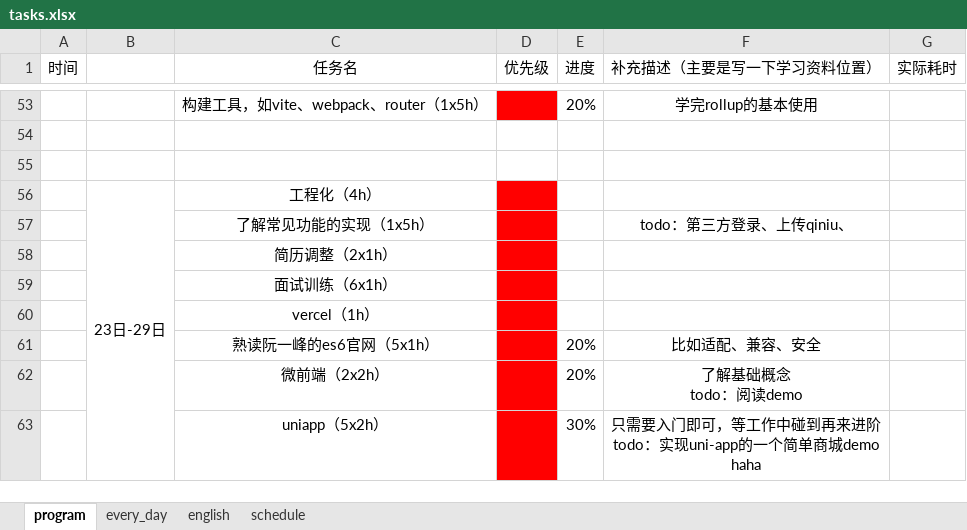
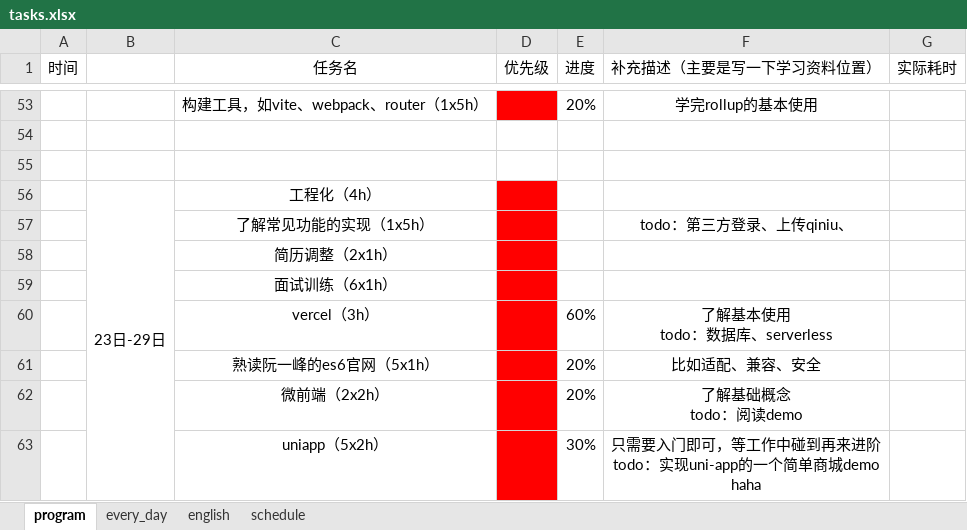
Before and after one commit to CODER-ZHM1997/FE-blogs, an Excel workbook: tasks.xlsx, sheet program, drawn as a sheet; only a part is shown, gaps mark what is left out; values as stored, in another font and other column widths than the file's, no borders; conditional formats not drawn; removed rows and columns are numbered as before the commit, all else as after; ↵ is a line break in a cell; the diff names each change by its address in the sheet, - before the commit and + after, or states it on an @@ line.

```diff
--- a/tasks.xlsx (sheet program)
+++ b/tasks.xlsx (sheet program)
-row 60:  |  | vercel（1h）
+row 60:  |  | vercel（3h） |  | 60% | 了解基本使用 ↵ todo：数据库、serverless
```
Also changed, not shown: 7 other files.
